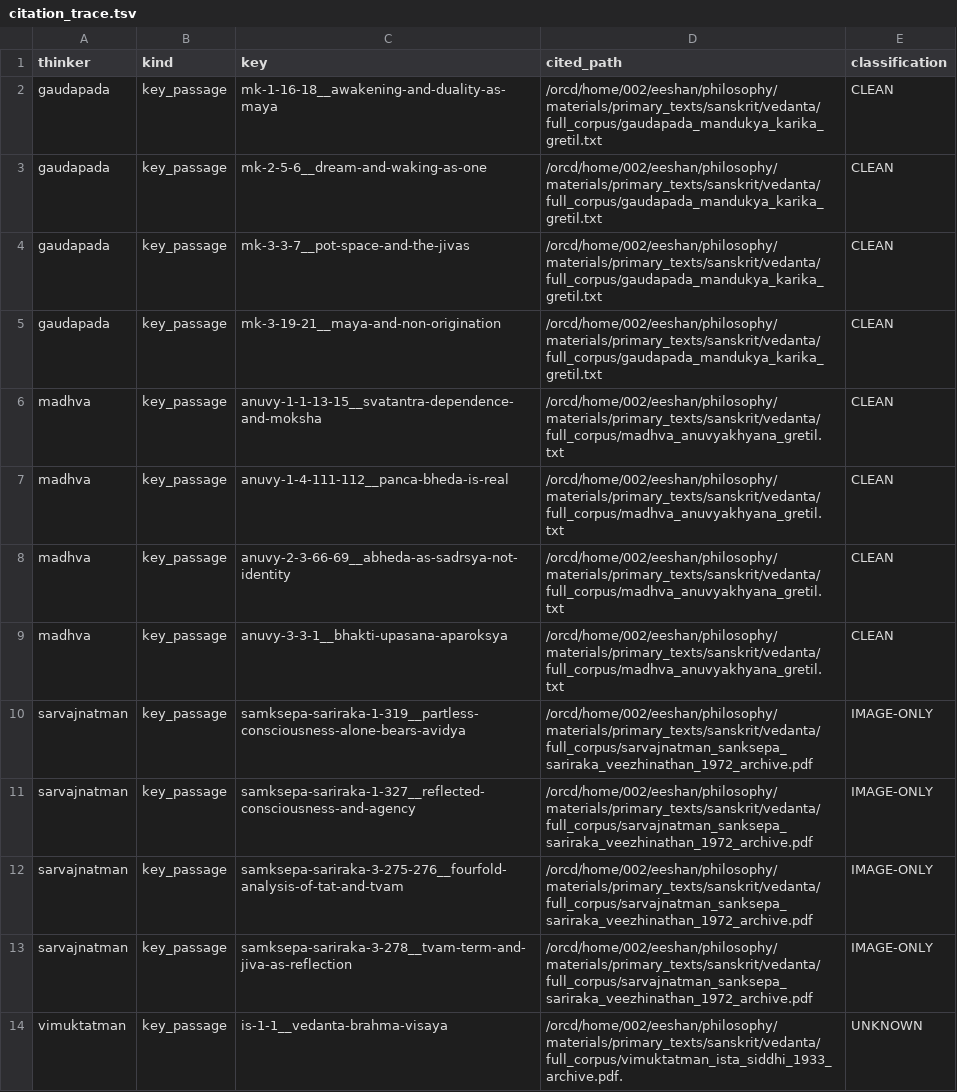
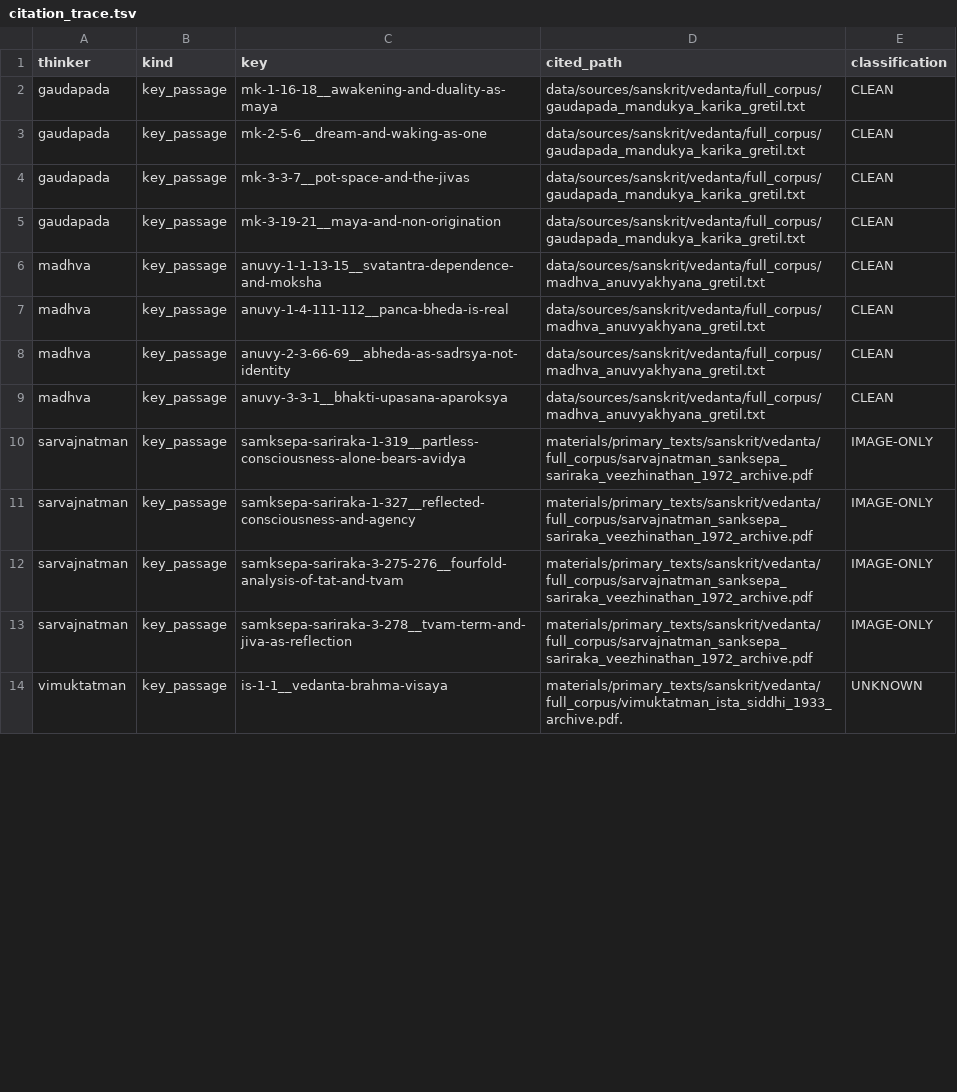
Before and after one commit to Balbudhi/vedanta-timeline, a TSV file: docs/_audit_data/citation_trace.tsv, drawn as a sheet; only a part is shown; the diff covers the shown part only.

Commit message:
Content: replace absolute cluster paths with repository-relative paths
244 occurrences across 42 files embedded absolute paths from a private compute
cluster (/orcd/pool/008/eeshan/..., /orcd/home/002/eeshan/...), including in
thinker source_edition fields and full-translation provenance lines that render
on the public site.

Where the cluster tree mirrors this repository -- materials/primary_texts/ is
the upstream of data/sources/ -- the path now points at the in-repo file (42
occurrences). Where it points at the site tree, it is repo-relative (11). The
rest keep their meaningful tail as a working-corpus path with the machine and
user prefix stripped, which says the same thing without publishing a filesystem
layout nobody else can reach.

Also fixes a cluster-miniforge shebang and, in language-perspective-synthesis.md,
repoints one reference that moves to internal/ in the following commit.

```diff
--- a/docs/_audit_data/citation_trace.tsv
+++ b/docs/_audit_data/citation_trace.tsv
@@ -1,14 +1,14 @@
 thinker	kind	key	cited_path	classification
-gaudapada	key_passage	mk-1-16-18__awakening-and-duality-as-maya	/orcd/home/002/eeshan/philosophy/materials/primary_texts/sanskrit/vedanta/full_corpus/gaudapada_mandukya_karika_gretil.txt	CLEAN
-gaudapada	key_passage	mk-2-5-6__dream-and-waking-as-one	/orcd/home/002/eeshan/philosophy/materials/primary_texts/sanskrit/vedanta/full_corpus/gaudapada_mandukya_karika_gretil.txt	CLEAN
-gaudapada	key_passage	mk-3-3-7__pot-space-and-the-jivas	/orcd/home/002/eeshan/philosophy/materials/primary_texts/sanskrit/vedanta/full_corpus/gaudapada_mandukya_karika_gretil.txt	CLEAN
-gaudapada	key_passage	mk-3-19-21__maya-and-non-origination	/orcd/home/002/eeshan/philosophy/materials/primary_texts/sanskrit/vedanta/full_corpus/gaudapada_mandukya_karika_gretil.txt	CLEAN
-madhva	key_passage	anuvy-1-1-13-15__svatantra-dependence-and-moksha	/orcd/home/002/eeshan/philosophy/materials/primary_texts/sanskrit/vedanta/full_corpus/madhva_anuvyakhyana_gretil.txt	CLEAN
-madhva	key_passage	anuvy-1-4-111-112__panca-bheda-is-real	/orcd/home/002/eeshan/philosophy/materials/primary_texts/sanskrit/vedanta/full_corpus/madhva_anuvyakhyana_gretil.txt	CLEAN
-madhva	key_passage	anuvy-2-3-66-69__abheda-as-sadrsya-not-identity	/orcd/home/002/eeshan/philosophy/materials/primary_texts/sanskrit/vedanta/full_corpus/madhva_anuvyakhyana_gretil.txt	CLEAN
-madhva	key_passage	anuvy-3-3-1__bhakti-upasana-aparoksya	/orcd/home/002/eeshan/philosophy/materials/primary_texts/sanskrit/vedanta/full_corpus/madhva_anuvyakhyana_gretil.txt	CLEAN
-sarvajnatman	key_passage	samksepa-sariraka-1-319__partless-consciousness-alone-bears-avidya	/orcd/home/002/eeshan/philosophy/materials/primary_texts/sanskrit/vedanta/full_corpus/sarvajnatman_sanksepa_sariraka_veezhinathan_1972_archive.pdf	IMAGE-ONLY
-sarvajnatman	key_passage	samksepa-sariraka-1-327__reflected-consciousness-and-agency	/orcd/home/002/eeshan/philosophy/materials/primary_texts/sanskrit/vedanta/full_corpus/sarvajnatman_sanksepa_sariraka_veezhinathan_1972_archive.pdf	IMAGE-ONLY
-sarvajnatman	key_passage	samksepa-sariraka-3-275-276__fourfold-analysis-of-tat-and-tvam	/orcd/home/002/eeshan/philosophy/materials/primary_texts/sanskrit/vedanta/full_corpus/sarvajnatman_sanksepa_sariraka_veezhinathan_1972_archive.pdf	IMAGE-ONLY
-sarvajnatman	key_passage	samksepa-sariraka-3-278__tvam-term-and-jiva-as-reflection	/orcd/home/002/eeshan/philosophy/materials/primary_texts/sanskrit/vedanta/full_corpus/sarvajnatman_sanksepa_sariraka_veezhinathan_1972_archive.pdf	IMAGE-ONLY
-vimuktatman	key_passage	is-1-1__vedanta-brahma-visaya	/orcd/home/002/eeshan/philosophy/materials/primary_texts/sanskrit/vedanta/full_corpus/vimuktatman_ista_siddhi_1933_archive.pdf.	UNKNOWN
+gaudapada	key_passage	mk-1-16-18__awakening-and-duality-as-maya	data/sources/sanskrit/vedanta/full_corpus/gaudapada_mandukya_karika_gretil.txt	CLEAN
+gaudapada	key_passage	mk-2-5-6__dream-and-waking-as-one	data/sources/sanskrit/vedanta/full_corpus/gaudapada_mandukya_karika_gretil.txt	CLEAN
+gaudapada	key_passage	mk-3-3-7__pot-space-and-the-jivas	data/sources/sanskrit/vedanta/full_corpus/gaudapada_mandukya_karika_gretil.txt	CLEAN
+gaudapada	key_passage	mk-3-19-21__maya-and-non-origination	data/sources/sanskrit/vedanta/full_corpus/gaudapada_mandukya_karika_gretil.txt	CLEAN
+madhva	key_passage	anuvy-1-1-13-15__svatantra-dependence-and-moksha	data/sources/sanskrit/vedanta/full_corpus/madhva_anuvyakhyana_gretil.txt	CLEAN
+madhva	key_passage	anuvy-1-4-111-112__panca-bheda-is-real	data/sources/sanskrit/vedanta/full_corpus/madhva_anuvyakhyana_gretil.txt	CLEAN
+madhva	key_passage	anuvy-2-3-66-69__abheda-as-sadrsya-not-identity	data/sources/sanskrit/vedanta/full_corpus/madhva_anuvyakhyana_gretil.txt	CLEAN
+madhva	key_passage	anuvy-3-3-1__bhakti-upasana-aparoksya	data/sources/sanskrit/vedanta/full_corpus/madhva_anuvyakhyana_gretil.txt	CLEAN
+sarvajnatman	key_passage	samksepa-sariraka-1-319__partless-consciousness-alone-bears-avidya	materials/primary_texts/sanskrit/vedanta/full_corpus/sarvajnatman_sanksepa_sariraka_veezhinathan_1972_archive.pdf	IMAGE-ONLY
+sarvajnatman	key_passage	samksepa-sariraka-1-327__reflected-consciousness-and-agency	materials/primary_texts/sanskrit/vedanta/full_corpus/sarvajnatman_sanksepa_sariraka_veezhinathan_1972_archive.pdf	IMAGE-ONLY
+sarvajnatman	key_passage	samksepa-sariraka-3-275-276__fourfold-analysis-of-tat-and-tvam	materials/primary_texts/sanskrit/vedanta/full_corpus/sarvajnatman_sanksepa_sariraka_veezhinathan_1972_archive.pdf	IMAGE-ONLY
+sarvajnatman	key_passage	samksepa-sariraka-3-278__tvam-term-and-jiva-as-reflection	materials/primary_texts/sanskrit/vedanta/full_corpus/sarvajnatman_sanksepa_sariraka_veezhinathan_1972_archive.pdf	IMAGE-ONLY
+vimuktatman	key_passage	is-1-1__vedanta-brahma-visaya	materials/primary_texts/sanskrit/vedanta/full_corpus/vimuktatman_ista_siddhi_1933_archive.pdf.	UNKNOWN
```
Also changed, not shown: 13 edited cells elsewhere in this file, docs/_audit_data/citations_by_file.tsv, 31 other files.
